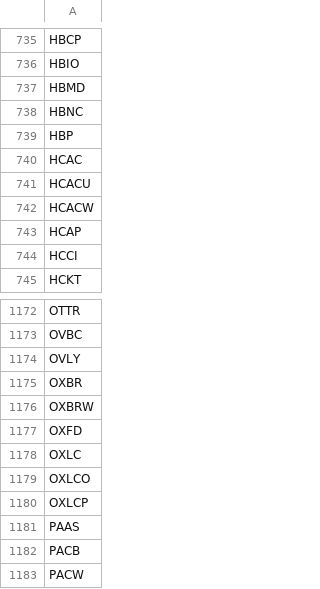
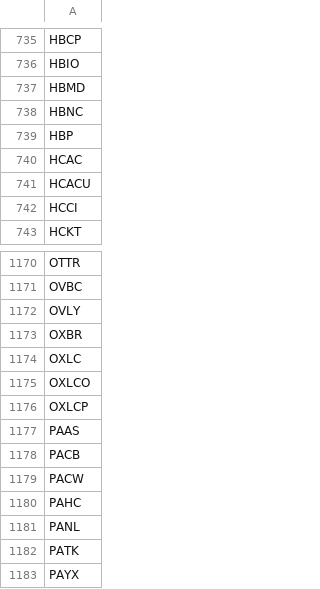
Before and after one commit to Poux-Pers/Lupin2-Public, a CSV file: resources/NASDAQ_Companies_List_Full.csv, drawn as a sheet; only a part is shown, gaps mark what is left out; the shorter side is filled out with more unchanged rows; the diff names each change by its address in the sheet, - before the commit and + after, or states it on an @@ line.

Commit message:
fix rm full hist

```diff
--- a/resources/NASDAQ_Companies_List_Full.csv
+++ b/resources/NASDAQ_Companies_List_Full.csv
-row 742: HCACW
-row 743: HCAP
-row 1176: OXBRW
-row 1177: OXFD
```
Also changed, not shown: 11 other files.
